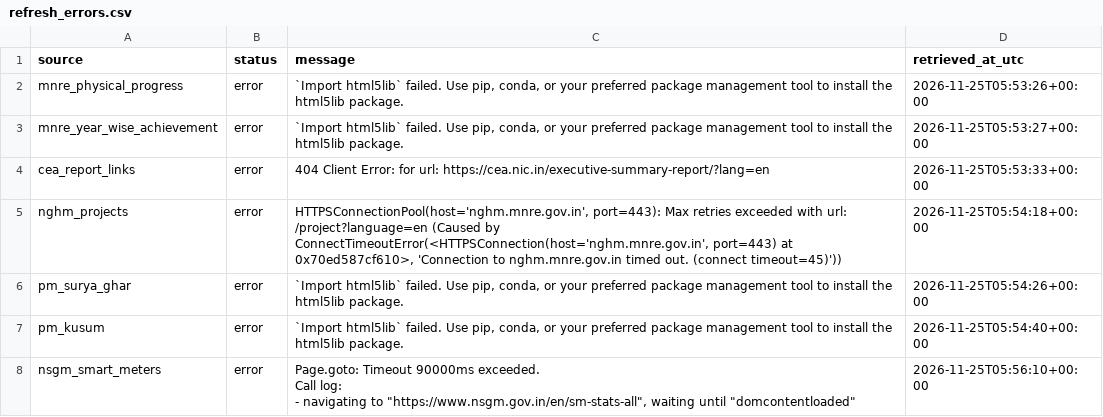
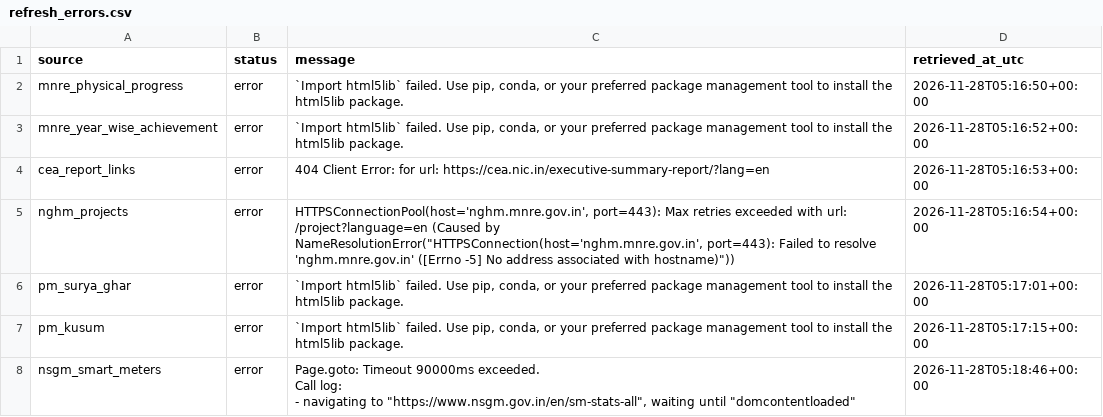
Before and after one commit to Naman7417/MIS-for-RE-Growth-in-the-country, a CSV file: powerbi-re-mis/data/refresh_errors.csv, drawn as a sheet.

```diff
--- a/powerbi-re-mis/data/refresh_errors.csv
+++ b/powerbi-re-mis/data/refresh_errors.csv
@@ -1,11 +1,11 @@
 source,status,message,retrieved_at_utc
-mnre_physical_progress,error,"`Import html5lib` failed.  Use pip, conda, or your preferred package management tool to install the html5lib package.",2026-11-25T05:53:26+00:00
-mnre_year_wise_achievement,error,"`Import html5lib` failed.  Use pip, conda, or your preferred package management tool to install the html5lib package.",2026-11-25T05:53:27+00:00
-cea_report_links,error,404 Client Error:  for url: https://cea.nic.in/executive-summary-report/?lang=en,2026-11-25T05:53:33+00:00
-nghm_projects,error,"HTTPSConnectionPool(host='nghm.mnre.gov.in', port=443): Max retries exceeded with url: /project?language=en (Caused by ConnectTimeoutError(<HTTPSConnection(host='nghm.mnre.gov.in', port=443) at 0x70ed587cf610>, 'Connection to nghm.mnre.gov.in timed out. (connect timeout=45)'))",2026-11-25T05:54:18+00:00
-pm_surya_ghar,error,"`Import html5lib` failed.  Use pip, conda, or your preferred package management tool to install the html5lib package.",2026-11-25T05:54:26+00:00
-pm_kusum,error,"`Import html5lib` failed.  Use pip, conda, or your preferred package management tool to install the html5lib package.",2026-11-25T05:54:40+00:00
-nsgm_smart_meters,error,"Page.goto: Timeout 90000ms exceeded.
-Call log:
-  - navigating to ""https://www.nsgm.gov.in/en/sm-stats-all"", waiting until ""domcontentloaded""
-",2026-11-25T05:56:10+00:00
+mnre_physical_progress,error,"`Import html5lib` failed.  Use pip, conda, or your preferred package management tool to install the html5lib package.",2026-11-28T05:16:50+00:00
+mnre_year_wise_achievement,error,"`Import html5lib` failed.  Use pip, conda, or your preferred package management tool to install the html5lib package.",2026-11-28T05:16:52+00:00
+cea_report_links,error,404 Client Error:  for url: https://cea.nic.in/executive-summary-report/?lang=en,2026-11-28T05:16:53+00:00
+nghm_projects,error,"HTTPSConnectionPool(host='nghm.mnre.gov.in', port=443): Max retries exceeded with url: /project?language=en (Caused by NameResolutionError(""HTTPSConnection(host='nghm.mnre.gov.in', port=443): Failed to resolve 'nghm.mnre.gov.in' ([Errno -5] No address associated with hostname)""))",2026-11-28T05:16:54+00:00
+pm_surya_ghar,error,"`Import html5lib` failed.  Use pip, conda, or your preferred package management tool to install the html5lib package.",2026-11-28T05:17:01+00:00
+pm_kusum,error,"`Import html5lib` failed.  Use pip, conda, or your preferred package management tool to install the html5lib package.",2026-11-28T05:17:15+00:00
+nsgm_smart_meters,error,"Page.goto: Timeout 90000ms exceeded.
+Call log:
+  - navigating to ""https://www.nsgm.gov.in/en/sm-stats-all"", waiting until ""domcontentloaded""
+",2026-11-28T05:18:46+00:00
```
Also changed, not shown: powerbi-re-mis/data/refresh_manifest.csv.
